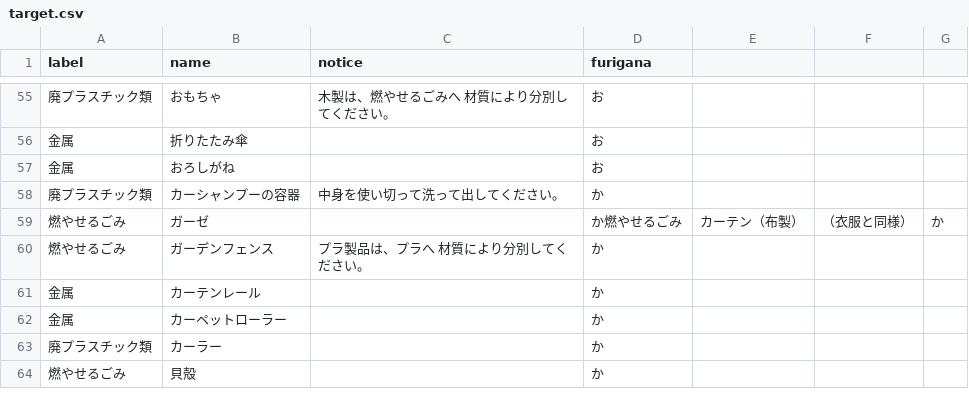
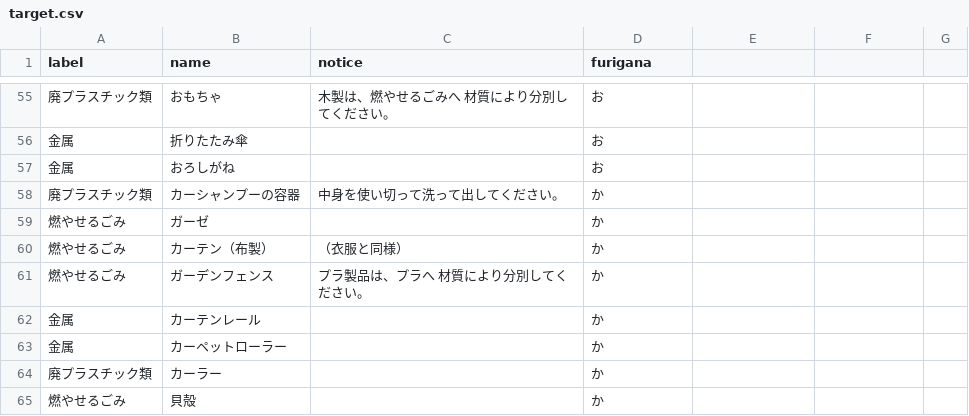
Before and after one commit to tokushima5374/aizumityo, a CSV file: data/target.csv, drawn as a sheet; only a part is shown, gaps mark what is left out.

Commit message:
Update target.csv

```diff
--- a/data/target.csv
+++ b/data/target.csv
@@ -58,3 +58,4 @@ label,name,notice,furigana
 廃プラスチック類,カーシャンプーの容器,中身を使い切って洗って出してください。,か
-燃やせるごみ,ガーゼ,,か燃やせるごみ,カーテン（布製）,（衣服と同様）,か
+燃やせるごみ,ガーゼ,,か
+燃やせるごみ,カーテン（布製）,（衣服と同様）,か
 燃やせるごみ,ガーデンフェンス,プラ製品は、プラへ　材質により分別してください。,か
```
